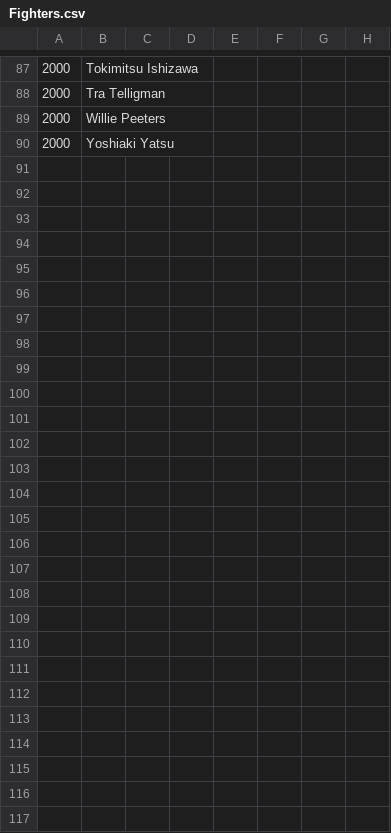
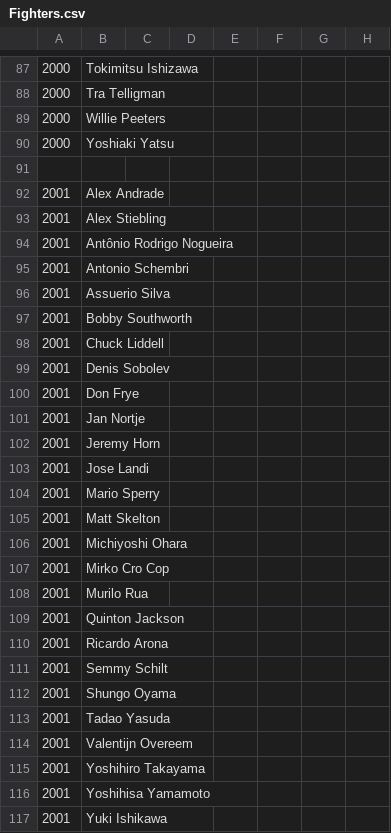
Before and after one commit to ramborell23/prideFCApi, a CSV file: db/Fighters.csv, drawn as a sheet; only a part is shown, gaps mark what is left out; rows hold the shown columns only; the diff names each change by its address in the sheet, - before the commit and + after, or states it on an @@ line.

```diff
--- a/db/Fighters.csv
+++ b/db/Fighters.csv
+row 91: (empty)
+row 92: 2001 | Alex Andrade
+row 93: 2001 | Alex Stiebling
+row 94: 2001 | Antônio Rodrigo Nogueira
+row 95: 2001 | Antonio Schembri
+row 96: 2001 | Assuerio Silva
+row 97: 2001 | Bobby Southworth
+row 98: 2001 | Chuck Liddell
+row 99: 2001 | Denis Sobolev
+row 100: 2001 | Don Frye
+row 101: 2001 | Jan Nortje
+row 102: 2001 | Jeremy Horn
+row 103: 2001 | Jose Landi
+row 104: 2001 | Mario Sperry
+row 105: 2001 | Matt Skelton
+row 106: 2001 | Michiyoshi Ohara
+row 107: 2001 | Mirko Cro Cop
+row 108: 2001 | Murilo Rua
+row 109: 2001 | Quinton Jackson
+row 110: 2001 | Ricardo Arona
+row 111: 2001 | Semmy Schilt
+row 112: 2001 | Shungo Oyama
+row 113: 2001 | Tadao Yasuda
+row 114: 2001 | Valentijn Overeem
+row 115: 2001 | Yoshihiro Takayama
+row 116: 2001 | Yoshihisa Yamamoto
+row 117: 2001 | Yuki Ishikawa
```
Also changed, not shown: db/Fights.csv.
